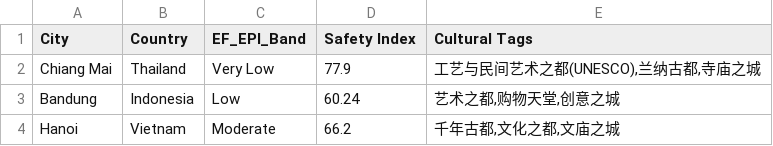
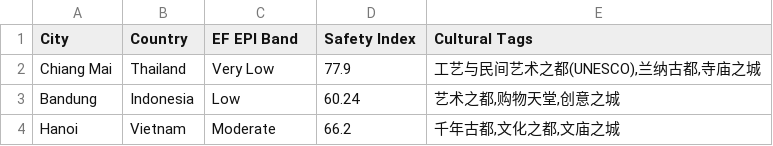
Before and after one commit to oneureka/remote-jobs, a TSV file: nomads/livable/global_extra.tsv, drawn as a sheet; only a part is shown.

```diff
--- a/nomads/livable/global_extra.tsv
+++ b/nomads/livable/global_extra.tsv
@@ -1,2 +1,2 @@
-City	Country	EF_EPI_Band	Safety Index	Cultural Tags
+City	Country	EF EPI Band	Safety Index	Cultural Tags
 Chiang Mai	Thailand	Very Low	77.9	工艺与民间艺术之都(UNESCO),兰纳古都,寺庙之城
```
Also changed, not shown: 1 other file.
